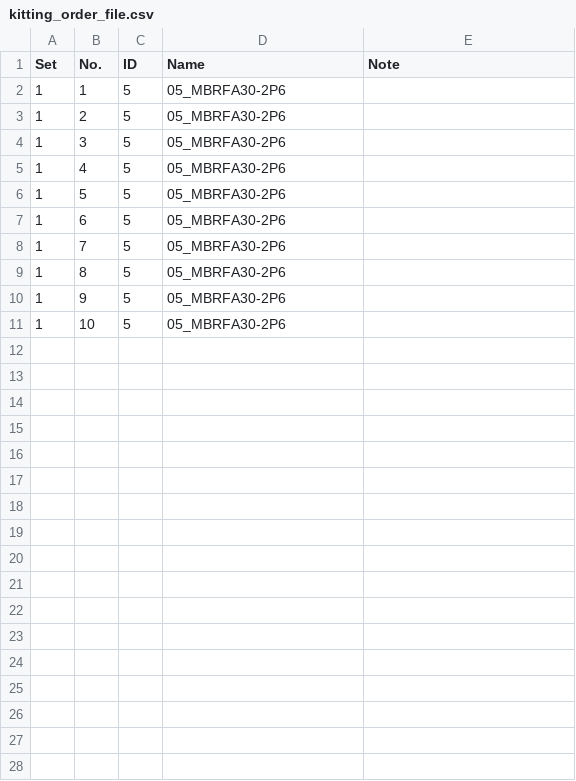
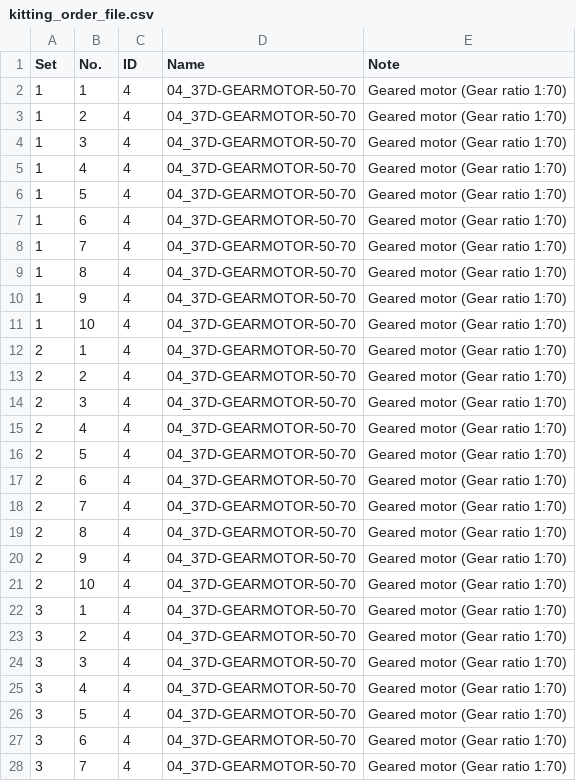
Before and after one commit to Automation-Research-Team/aist_robotiq, a CSV file: aist_scene_description/config/kitting_order_file.csv, drawn as a sheet; only a part is shown; the diff covers the shown part only.

Commit message:
Revert "Merge branch 'devel-aist' of https://gitlab.com/o2as-aist/ur-o2as into devel-aist"
This reverts commit 44e027a7c2db3c285216a34916cff8fe35f59b8d.

```diff
--- a/aist_scene_description/config/kitting_order_file.csv
+++ b/aist_scene_description/config/kitting_order_file.csv
@@ -1,11 +1,28 @@
 Set,No.,ID,Name,Note
-1,1,5,05_MBRFA30-2P6,
-1,2,5,05_MBRFA30-2P6,
-1,3,5,05_MBRFA30-2P6,
-1,4,5,05_MBRFA30-2P6,
-1,5,5,05_MBRFA30-2P6,
-1,6,5,05_MBRFA30-2P6,
-1,7,5,05_MBRFA30-2P6,
-1,8,5,05_MBRFA30-2P6,
-1,9,5,05_MBRFA30-2P6,
-1,10,5,05_MBRFA30-2P6,
+1,1,4,04_37D-GEARMOTOR-50-70,Geared motor (Gear ratio 1:70)
+1,2,4,04_37D-GEARMOTOR-50-70,Geared motor (Gear ratio 1:70)
+1,3,4,04_37D-GEARMOTOR-50-70,Geared motor (Gear ratio 1:70)
+1,4,4,04_37D-GEARMOTOR-50-70,Geared motor (Gear ratio 1:70)
+1,5,4,04_37D-GEARMOTOR-50-70,Geared motor (Gear ratio 1:70)
+1,6,4,04_37D-GEARMOTOR-50-70,Geared motor (Gear ratio 1:70)
+1,7,4,04_37D-GEARMOTOR-50-70,Geared motor (Gear ratio 1:70)
+1,8,4,04_37D-GEARMOTOR-50-70,Geared motor (Gear ratio 1:70)
+1,9,4,04_37D-GEARMOTOR-50-70,Geared motor (Gear ratio 1:70)
+1,10,4,04_37D-GEARMOTOR-50-70,Geared motor (Gear ratio 1:70)
+2,1,4,04_37D-GEARMOTOR-50-70,Geared motor (Gear ratio 1:70)
+2,2,4,04_37D-GEARMOTOR-50-70,Geared motor (Gear ratio 1:70)
+2,3,4,04_37D-GEARMOTOR-50-70,Geared motor (Gear ratio 1:70)
+2,4,4,04_37D-GEARMOTOR-50-70,Geared motor (Gear ratio 1:70)
+2,5,4,04_37D-GEARMOTOR-50-70,Geared motor (Gear ratio 1:70)
+2,6,4,04_37D-GEARMOTOR-50-70,Geared motor (Gear ratio 1:70)
+2,7,4,04_37D-GEARMOTOR-50-70,Geared motor (Gear ratio 1:70)
+2,8,4,04_37D-GEARMOTOR-50-70,Geared motor (Gear ratio 1:70)
+2,9,4,04_37D-GEARMOTOR-50-70,Geared motor (Gear ratio 1:70)
+2,10,4,04_37D-GEARMOTOR-50-70,Geared motor (Gear ratio 1:70)
+3,1,4,04_37D-GEARMOTOR-50-70,Geared motor (Gear ratio 1:70)
+3,2,4,04_37D-GEARMOTOR-50-70,Geared motor (Gear ratio 1:70)
+3,3,4,04_37D-GEARMOTOR-50-70,Geared motor (Gear ratio 1:70)
+3,4,4,04_37D-GEARMOTOR-50-70,Geared motor (Gear ratio 1:70)
+3,5,4,04_37D-GEARMOTOR-50-70,Geared motor (Gear ratio 1:70)
+3,6,4,04_37D-GEARMOTOR-50-70,Geared motor (Gear ratio 1:70)
+3,7,4,04_37D-GEARMOTOR-50-70,Geared motor (Gear ratio 1:70)
```
Also changed, not shown: 3 added rows elsewhere in this file, aist_scene_description/urdf/templates/placement_bin_layout.csv, 16 other files.
